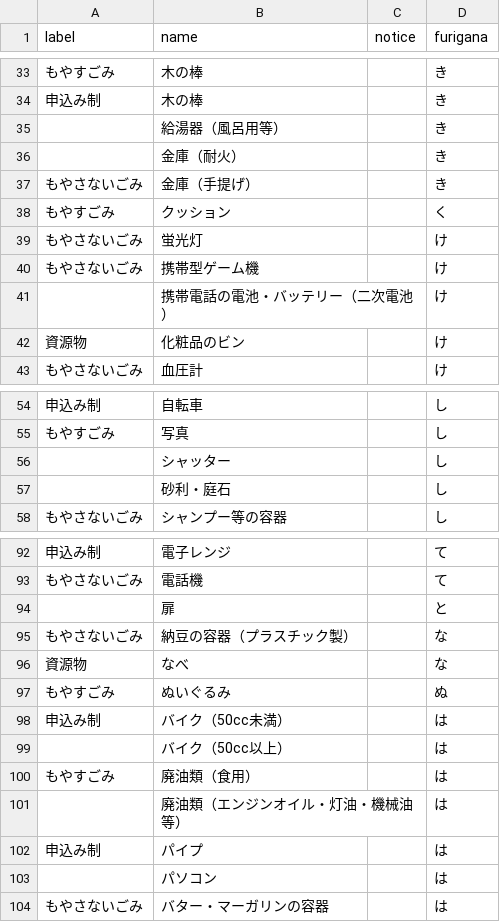
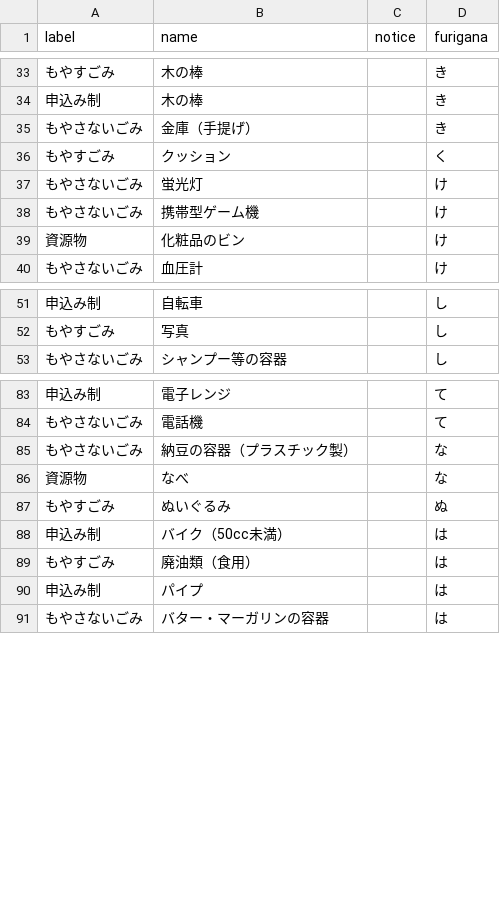
Before and after one commit to toFurukawa/5374, a CSV file: data/target.csv, drawn as a sheet; only a part is shown, gaps mark what is left out; the diff covers the shown part only; the diff names each change by its address in the sheet, - before the commit and + after, or states it on an @@ line.

Commit message:
Update target.csv

```diff
--- a/data/target.csv
+++ b/data/target.csv
-row 35:  | 給湯器（風呂用等） |  | き
-row 36:  | 金庫（耐火） |  | き
-row 41:  | 携帯電話の電池・バッテリー（二次電池） |  | け
-row 56:  | シャッター |  | し
-row 57:  | 砂利・庭石 |  | し
-row 94:  | 扉 |  | と
-row 99:  | バイク（50cc以上） |  | は
-row 101:  | 廃油類（エンジンオイル・灯油・機械油等） |  | は
-row 103:  | パソコン |  | は
```
Also changed, not shown: 10 removed rows elsewhere in this file.
